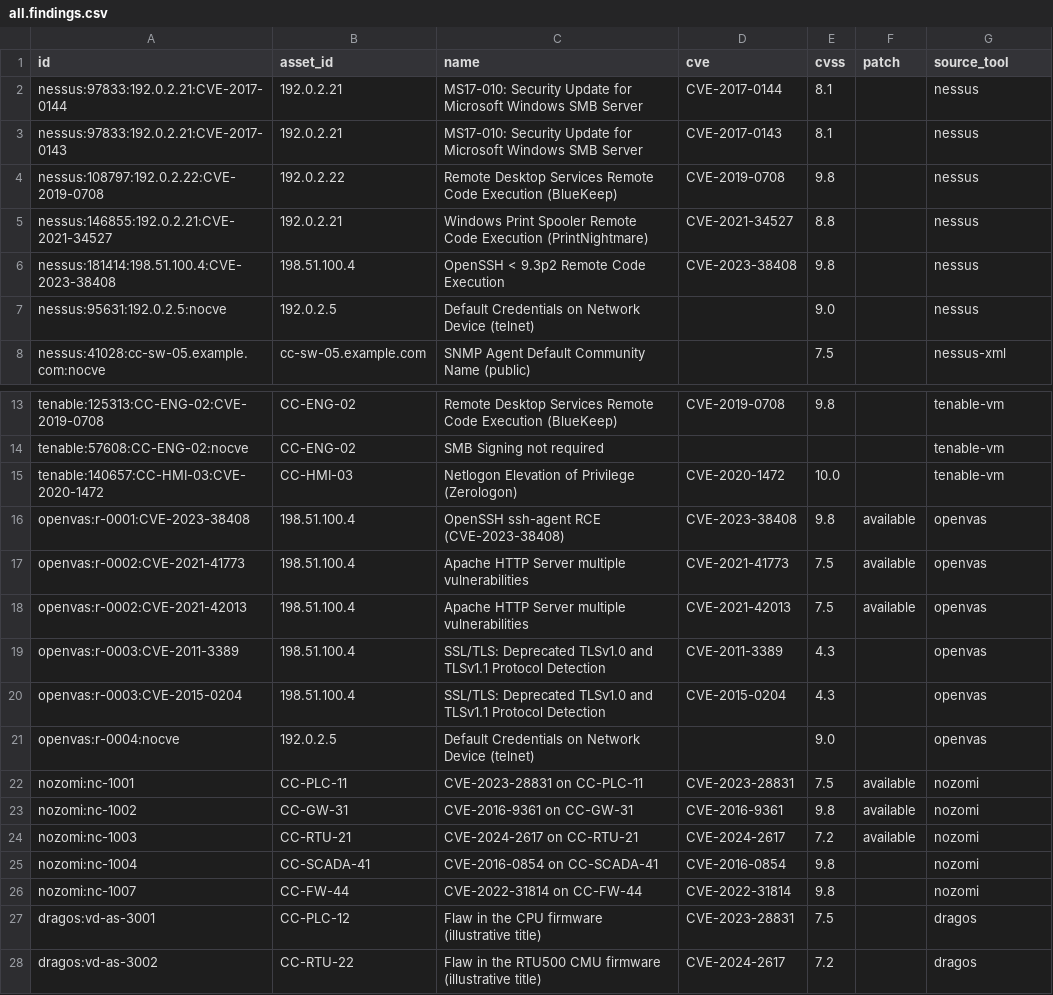
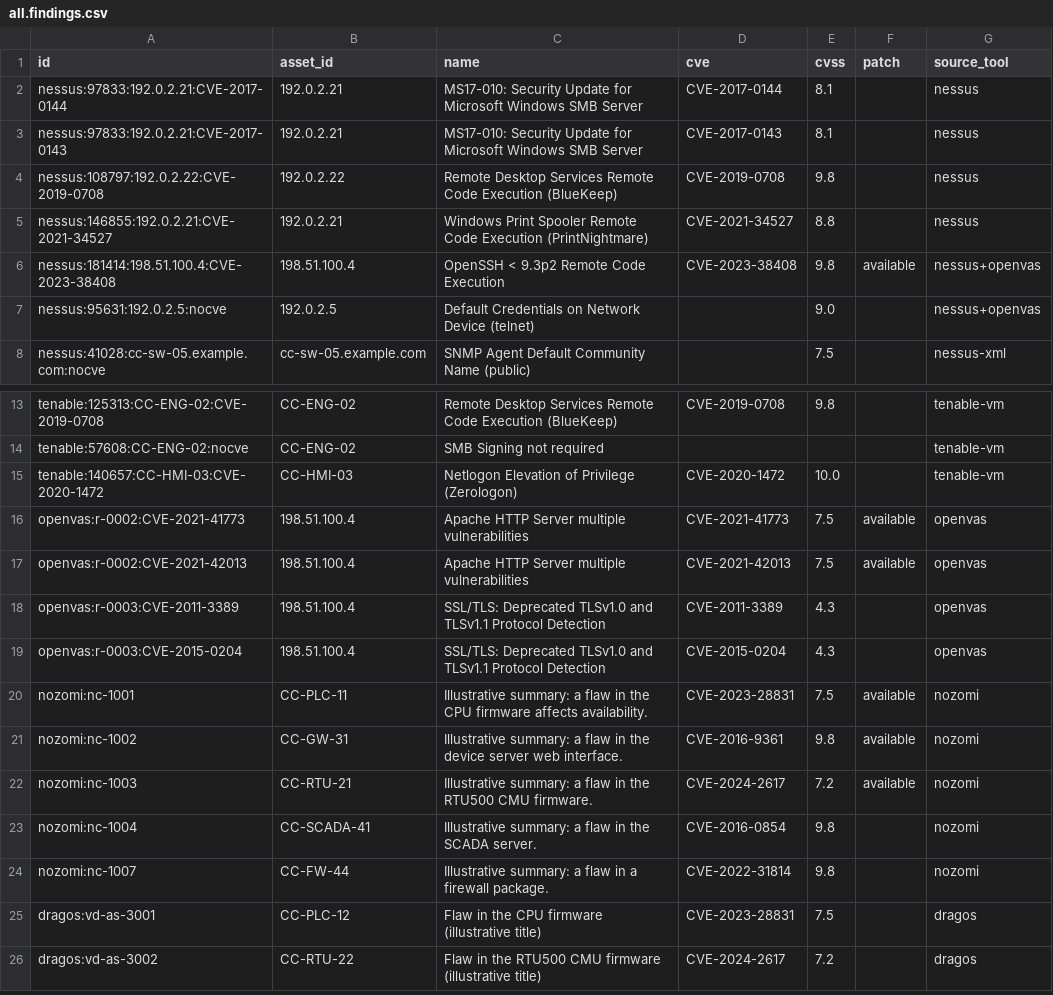
Before and after one commit to okieotsec/ot-triage, a CSV file: samples/scanners/expected/all.findings.csv, drawn as a sheet; only a part is shown, gaps mark what is left out.

```diff
--- a/samples/scanners/expected/all.findings.csv
+++ b/samples/scanners/expected/all.findings.csv
@@ -5,4 +5,4 @@ nessus:108797:192.0.2.22:CVE-2019-0708,192.0.2.22,Remote Desktop Services Remote
 nessus:146855:192.0.2.21:CVE-2021-34527,192.0.2.21,Windows Print Spooler Remote Code Execution (PrintNightmare),CVE-2021-34527,8.8,,nessus
-nessus:181414:198.51.100.4:CVE-2023-38408,198.51.100.4,OpenSSH < 9.3p2 Remote Code Execution,CVE-2023-38408,9.8,,nessus
-nessus:95631:192.0.2.5:nocve,192.0.2.5,Default Credentials on Network Device (telnet),,9.0,,nessus
+nessus:181414:198.51.100.4:CVE-2023-38408,198.51.100.4,OpenSSH < 9.3p2 Remote Code Execution,CVE-2023-38408,9.8,available,nessus+openvas
+nessus:95631:192.0.2.5:nocve,192.0.2.5,Default Credentials on Network Device (telnet),,9.0,,nessus+openvas
 nessus:41028:cc-sw-05.example.com:nocve,cc-sw-05.example.com,SNMP Agent Default Community Name (public),,7.5,,nessus-xml
@@ -15,3 +15,2 @@ tenable:57608:CC-ENG-02:nocve,CC-ENG-02,SMB Signing not required,,,,tenable-vm
 tenable:140657:CC-HMI-03:CVE-2020-1472,CC-HMI-03,Netlogon Elevation of Privilege (Zerologon),CVE-2020-1472,10.0,,tenable-vm
-openvas:r-0001:CVE-2023-38408,198.51.100.4,OpenSSH ssh-agent RCE (CVE-2023-38408),CVE-2023-38408,9.8,available,openvas
 openvas:r-0002:CVE-2021-41773,198.51.100.4,Apache HTTP Server multiple vulnerabilities,CVE-2021-41773,7.5,available,openvas
@@ -20,8 +19,7 @@ openvas:r-0003:CVE-2011-3389,198.51.100.4,SSL/TLS: Deprecated TLSv1.0 and TLSv1.
 openvas:r-0003:CVE-2015-0204,198.51.100.4,SSL/TLS: Deprecated TLSv1.0 and TLSv1.1 Protocol Detection,CVE-2015-0204,4.3,,openvas
-openvas:r-0004:nocve,192.0.2.5,Default Credentials on Network Device (telnet),,9.0,,openvas
-nozomi:nc-1001,CC-PLC-11,CVE-2023-28831 on CC-PLC-11,CVE-2023-28831,7.5,available,nozomi
-nozomi:nc-1002,CC-GW-31,CVE-2016-9361 on CC-GW-31,CVE-2016-9361,9.8,available,nozomi
-nozomi:nc-1003,CC-RTU-21,CVE-2024-2617 on CC-RTU-21,CVE-2024-2617,7.2,available,nozomi
-nozomi:nc-1004,CC-SCADA-41,CVE-2016-0854 on CC-SCADA-41,CVE-2016-0854,9.8,,nozomi
-nozomi:nc-1007,CC-FW-44,CVE-2022-31814 on CC-FW-44,CVE-2022-31814,9.8,,nozomi
+nozomi:nc-1001,CC-PLC-11,Illustrative summary: a flaw in the CPU firmware affects availability.,CVE-2023-28831,7.5,available,nozomi
+nozomi:nc-1002,CC-GW-31,Illustrative summary: a flaw in the device server web interface.,CVE-2016-9361,9.8,available,nozomi
+nozomi:nc-1003,CC-RTU-21,Illustrative summary: a flaw in the RTU500 CMU firmware.,CVE-2024-2617,7.2,available,nozomi
+nozomi:nc-1004,CC-SCADA-41,Illustrative summary: a flaw in the SCADA server.,CVE-2016-0854,9.8,,nozomi
+nozomi:nc-1007,CC-FW-44,Illustrative summary: a flaw in a firewall package.,CVE-2022-31814,9.8,,nozomi
 dragos:vd-as-3001,CC-PLC-12,Flaw in the CPU firmware (illustrative title),CVE-2023-28831,7.5,,dragos
```
Also changed, not shown: samples/scanners/expected/inventory.skeleton.csv, samples/scanners/expected/nozomi.findings.csv, 20 other files.
